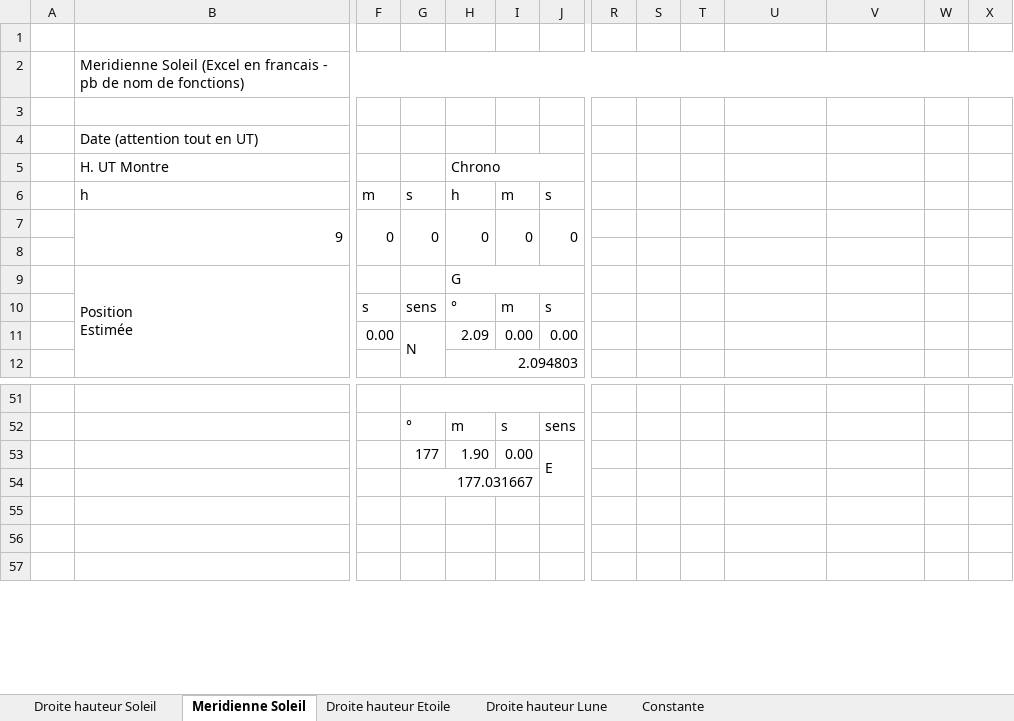
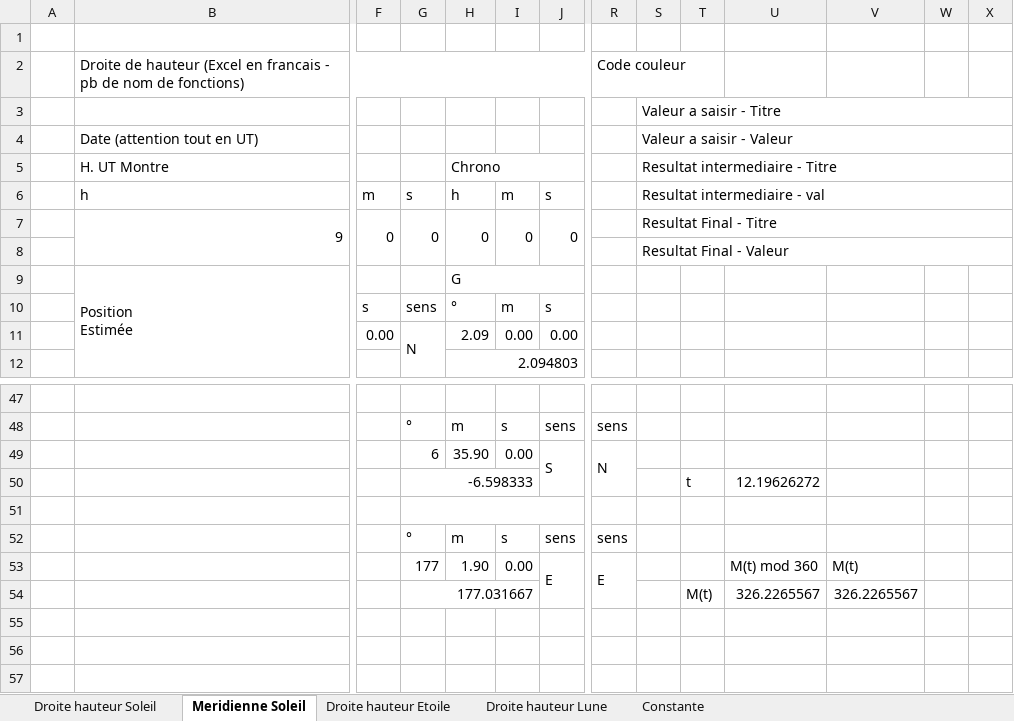
Before and after one commit to Nounours31/NavigationBateau, an Excel workbook: NavAstro/XLS/SondeMAK.xlsx, sheet Meridienne Soleil, drawn as a sheet; only a part is shown, gaps mark what is left out; values as stored, in another font and other column widths than the file's, no cell formats; charts and pictures not drawn; removed rows and columns are numbered as before the commit, all else as after; rows hold the shown columns only; the diff covers the shown part only; the diff names each change by its address in the sheet, - before the commit and + after, or states it on an @@ line.

```diff
--- a/NavAstro/XLS/SondeMAK.xlsx (sheet Meridienne Soleil)
+++ b/NavAstro/XLS/SondeMAK.xlsx (sheet Meridienne Soleil)
-row 2:  | Meridienne Soleil (Excel en francais - pb de nom de fonctions)
-row 2: (empty)
+row 2:  | Droite de hauteur (Excel en francais - pb de nom de fonctions) |  |  |  |  |  | Code couleur
+B2:P2 merged
+row 3:  |  |  |  |  |  |  |  | Valeur a saisir - Titre
-S4 (Resultat intermediaire - Titre): (empty)
+S4 (Resultat intermediaire - Titre): Valeur a saisir - Valeur
+S4:X4 merged
-S5: (empty)
+S5: Resultat intermediaire - Titre
+S5:X5 merged
-S6 (Resultat intermediaire - Titre): (empty)
+S6 (Resultat intermediaire - Titre): Resultat intermediaire - val
+S6:X6 merged
-S7 (Resultat intermediaire - Titre): (empty)
+S7 (Resultat intermediaire - Titre): Resultat Final - Titre
+S7:X7 merged
-S8 (Resultat intermediaire - Titre): (empty)
+S8 (Resultat intermediaire - Titre): Resultat Final - Valeur
+S8:X8 merged
-G51:J51 merged
+row 48:  |  |  | ° | m | s | sens | sens
+row 49:  |  |  | 6 | 35.90 | 0.00 | S | N
+row 50:  |  |  | -6.598333 |  |  |  |  |  | t | 12.19626272
+row 51: (empty)
-R52: (empty)
+R52: sens
-R53: (empty)
+R53: E
+R53:R54 merged
-U53: (empty)
+U53: M(t) mod 360
-V53: (empty)
+V53: M(t)
-row 54:  |  |  | 177.031667
+row 54:  |  |  | 177.031667 |  |  |  |  |  | M(t) | 326.2265567 | 326.2265567
```
Also changed, not shown: 43 added rows, 47 removed rows, 3 moved rows, 26 edited cells and merged cells elsewhere in this sheet, cell formats, charts or pictures.
